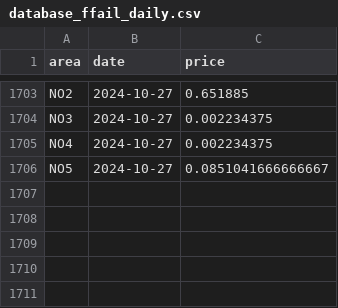
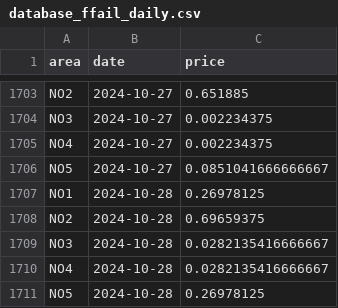
Before and after one commit to martinju/stromstotte, a CSV file: data/database_ffail_daily.csv, drawn as a sheet; only a part is shown, gaps mark what is left out.

```diff
--- a/data/database_ffail_daily.csv
+++ b/data/database_ffail_daily.csv
@@ -1706 +1706,6 @@ NO4,2024-10-27,0.002234375
 NO5,2024-10-27,0.0851041666666667
+NO1,2024-10-28,0.26978125
+NO2,2024-10-28,0.69659375
+NO3,2024-10-28,0.0282135416666667
+NO4,2024-10-28,0.0282135416666667
+NO5,2024-10-28,0.26978125
```
Also changed, not shown: data/database_ffail_hourly.csv, 2 other files.
